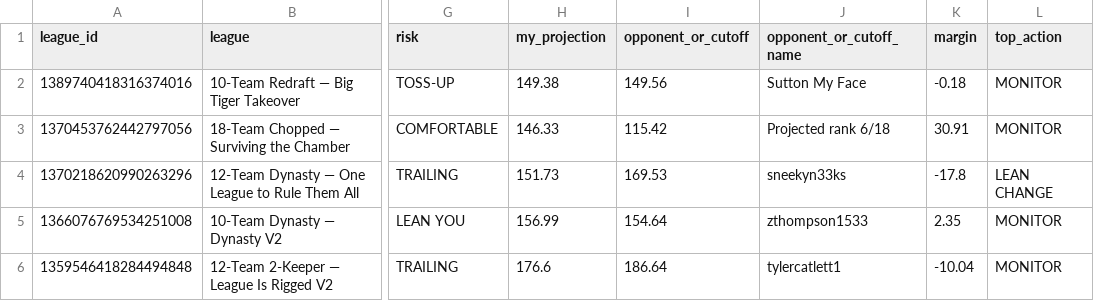
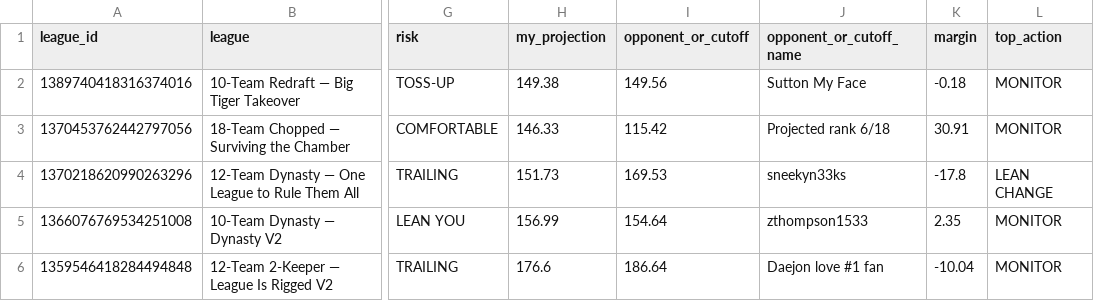
Before and after one commit to willblatz97/Learning-Python, a CSV file: fantasy-football-tracker/data/normalized/command_center.csv, drawn as a sheet; only a part is shown, gaps mark what is left out; the diff names each change by its address in the sheet, - before the commit and + after, or states it on an @@ line.

```diff
--- a/fantasy-football-tracker/data/normalized/command_center.csv
+++ b/fantasy-football-tracker/data/normalized/command_center.csv
-J6 (opponent_or_cutoff_name): tylercatlett1
+J6 (opponent_or_cutoff_name): Daejon love #1 fan
```
Also changed, not shown: fantasy-football-tracker/data/normalized/matchup_summary.csv, fantasy-football-tracker/data/normalized/owners.csv, 45 other files.
